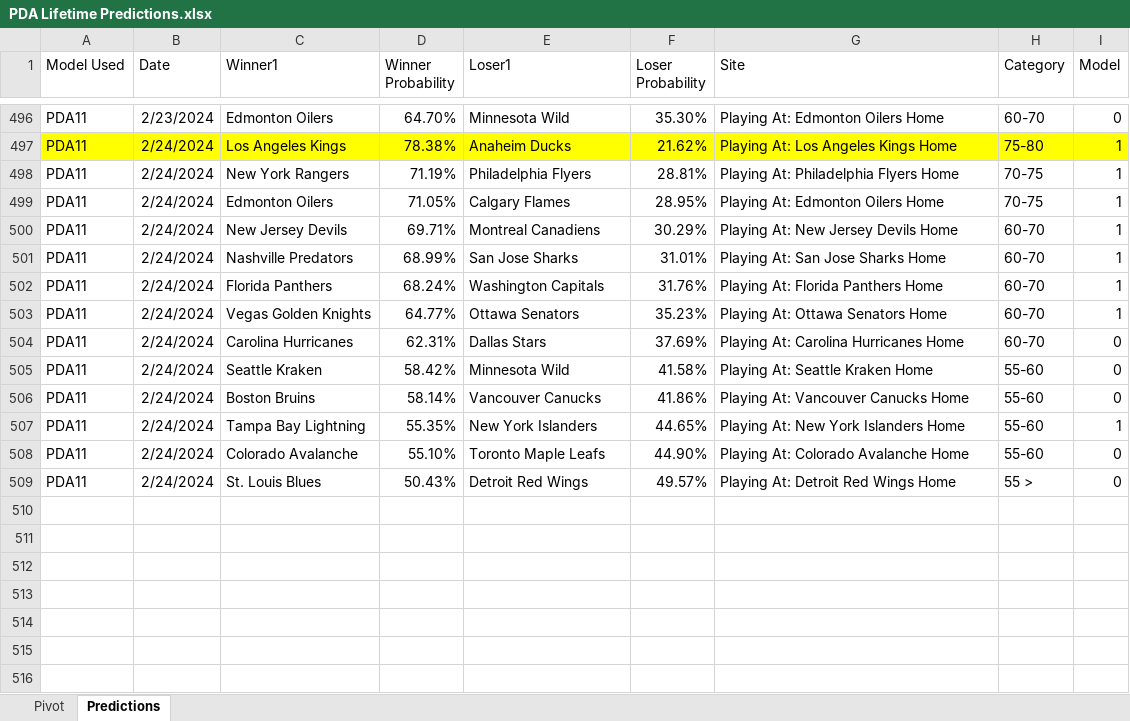
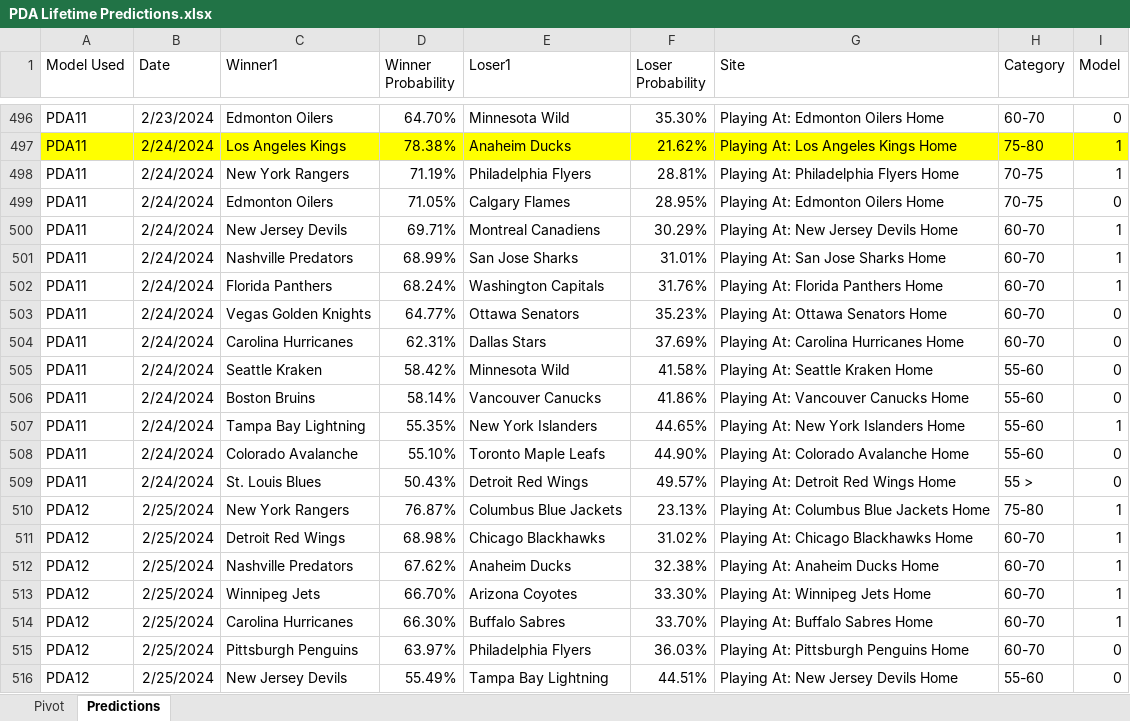
Before and after one commit to thomashigginsdatascientist/Hockey_Model, an Excel workbook: PDA Lifetime Predictions.xlsx, sheet Predictions, drawn as a sheet; only a part is shown, gaps mark what is left out; values as stored, in another font and other column widths than the file's, no borders; the diff names each change by its address in the sheet, - before the commit and + after, or states it on an @@ line.

Commit message:
updated model and predictions

```diff
--- a/PDA Lifetime Predictions.xlsx (sheet Predictions)
+++ b/PDA Lifetime Predictions.xlsx (sheet Predictions)
-I499 (Model): 1
+I499 (Model): 0
-I503 (Model): 1
+I503 (Model): 0
+row 510: PDA12 | 2/25/2024 | New York Rangers | 76.87% | Columbus Blue Jackets | 23.13% | Playing At: Columbus Blue Jackets Home | 75-80 | 1
+row 511: PDA12 | 2/25/2024 | Detroit Red Wings | 68.98% | Chicago Blackhawks | 31.02% | Playing At: Chicago Blackhawks Home | 60-70 | 1
+row 512: PDA12 | 2/25/2024 | Nashville Predators | 67.62% | Anaheim Ducks | 32.38% | Playing At: Anaheim Ducks Home | 60-70 | 1
+row 513: PDA12 | 2/25/2024 | Winnipeg Jets | 66.70% | Arizona Coyotes | 33.30% | Playing At: Winnipeg Jets Home | 60-70 | 1
+row 514: PDA12 | 2/25/2024 | Carolina Hurricanes | 66.30% | Buffalo Sabres | 33.70% | Playing At: Buffalo Sabres Home | 60-70 | 1
+row 515: PDA12 | 2/25/2024 | Pittsburgh Penguins | 63.97% | Philadelphia Flyers | 36.03% | Playing At: Pittsburgh Penguins Home | 60-70 | 0
+row 516: PDA12 | 2/25/2024 | New Jersey Devils | 55.49% | Tampa Bay Lightning | 44.51% | Playing At: New Jersey Devils Home | 55-60 | 0
```
Also changed, not shown: sheet Pivot, 10 other files.
